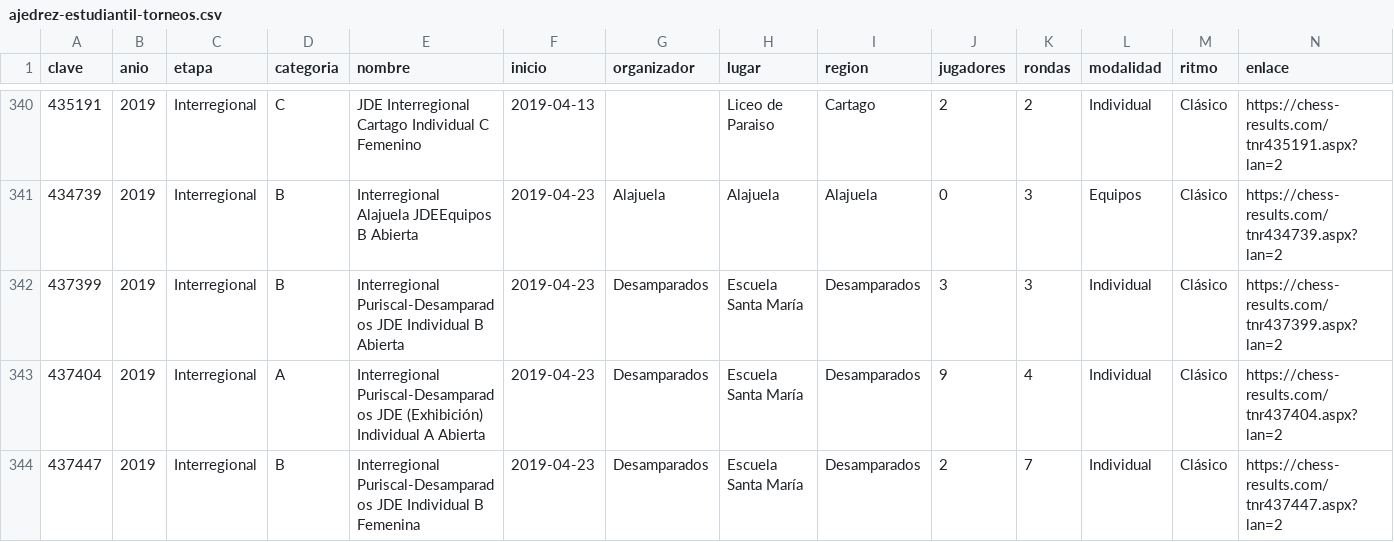
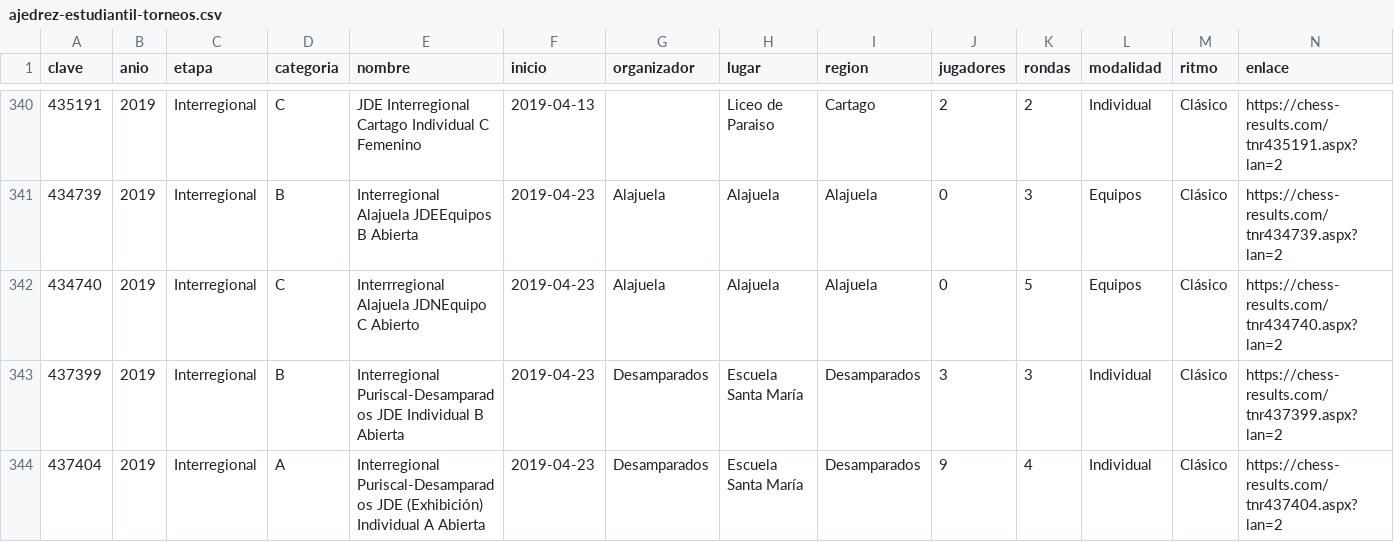
Before and after one commit to GMpupilo2026/Pagina-Completa, a CSV file: herramientas/datos/ajedrez-estudiantil-torneos.csv, drawn as a sheet; only a part is shown, gaps mark what is left out; the shorter side is filled out with more unchanged rows; the diff names each change by its address in the sheet, - before the commit and + after, or states it on an @@ line.

```diff
--- a/herramientas/datos/ajedrez-estudiantil-torneos.csv
+++ b/herramientas/datos/ajedrez-estudiantil-torneos.csv
+row 342: 434740 | 2019 | Interregional | C | Interrregional Alajuela JDNEquipo C Abierto | 2019-04-23 | Alajuela | Alajuela | Alajuela | 0 | 5 | Equipos | Clásico | https://chess-results.com/tnr434740.aspx?lan=2
```
Also changed, not shown: 7 other files.
